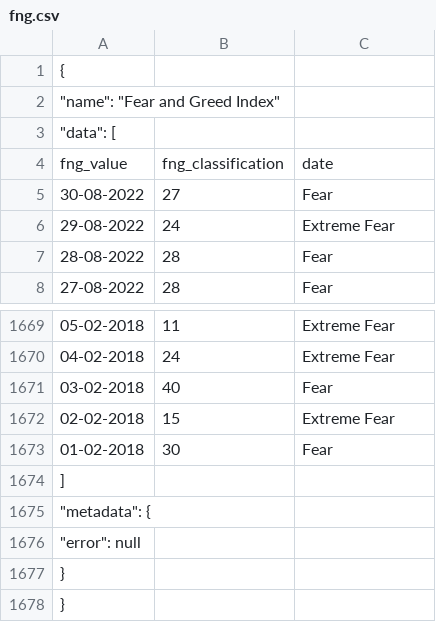
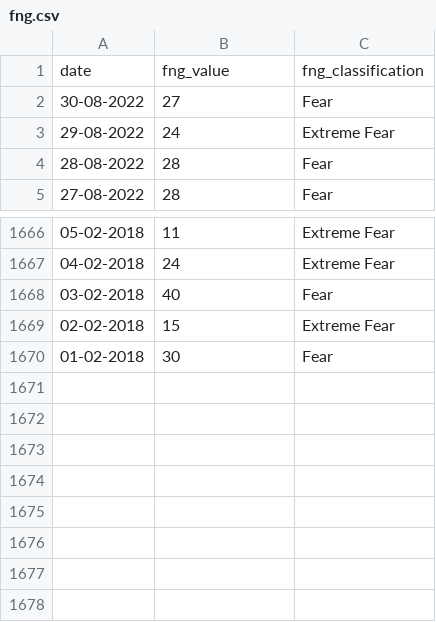
Before and after one commit to vivowa/perpetuals, a CSV file: data/fng.csv, drawn as a sheet; only a part is shown, gaps mark what is left out; removed rows and columns are numbered as before the commit, all else as after; the diff names each change by its address in the sheet, - before the commit and + after, or states it on an @@ line.

```diff
--- a/data/fng.csv
+++ b/data/fng.csv
-row 1: {
-row 2: "name": "Fear and Greed Index"
-row 3: "data": [
-row 4: fng_value | fng_classification | date
+row 1: date | fng_value | fng_classification
-row 1674: ]
-row 1675: "metadata": {
-row 1676: "error": null
-row 1677: }
-row 1678: }
```
Also changed, not shown: 2 other files.
